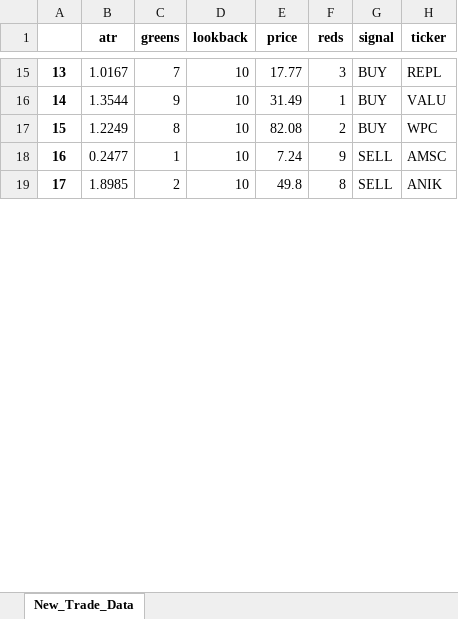
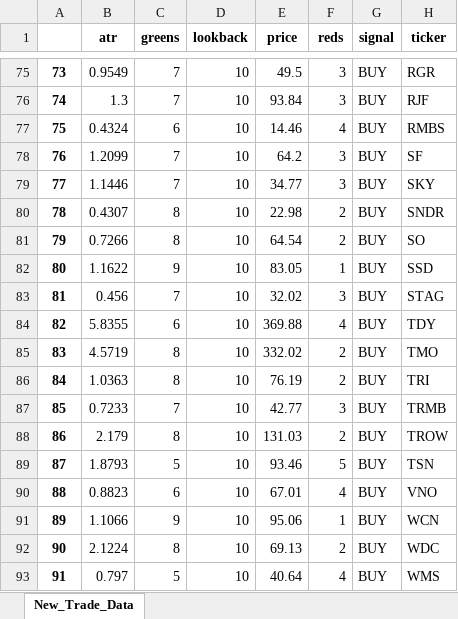
Before and after one commit to jofguerra/panaquant, an Excel workbook: app/data/Output.xlsx, sheet New_Trade_Data, drawn as a sheet; only a part is shown, gaps mark what is left out; values as stored, in another font and other column widths than the file's, no borders; removed rows and columns are numbered as before the commit, all else as after; the diff covers the shown part only; the diff names each change by its address in the sheet, - before the commit and + after, or states it on an @@ line.

```diff
--- a/app/data/Output.xlsx (sheet New_Trade_Data)
+++ b/app/data/Output.xlsx (sheet New_Trade_Data)
@@ column A renumbered between rows 6 and 114 @@
-B75 (atr): 1.0167
+B75 (atr): 0.9549
-E75 (price): 17.77
+E75 (price): 49.5
-H75 (ticker): REPL
+H75 (ticker): RGR
+row 76: 74 | 1.3 | 7 | 10 | 93.84 | 3 | BUY | RJF
+row 77: 75 | 0.4324 | 6 | 10 | 14.46 | 4 | BUY | RMBS
+row 78: 76 | 1.2099 | 7 | 10 | 64.2 | 3 | BUY | SF
+row 79: 77 | 1.1446 | 7 | 10 | 34.77 | 3 | BUY | SKY
+row 80: 78 | 0.4307 | 8 | 10 | 22.98 | 2 | BUY | SNDR
+row 81: 79 | 0.7266 | 8 | 10 | 64.54 | 2 | BUY | SO
-B82 (atr): 1.3544
+B82 (atr): 1.1622
-E82 (price): 31.49
+E82 (price): 83.05
-H82 (ticker): VALU
+H82 (ticker): SSD
+row 83: 81 | 0.456 | 7 | 10 | 32.02 | 3 | BUY | STAG
+row 84: 82 | 5.8355 | 6 | 10 | 369.88 | 4 | BUY | TDY
+row 85: 83 | 4.5719 | 8 | 10 | 332.02 | 2 | BUY | TMO
+row 86: 84 | 1.0363 | 8 | 10 | 76.19 | 2 | BUY | TRI
+row 87: 85 | 0.7233 | 7 | 10 | 42.77 | 3 | BUY | TRMB
+row 88: 86 | 2.179 | 8 | 10 | 131.03 | 2 | BUY | TROW
+row 89: 87 | 1.8793 | 5 | 10 | 93.46 | 5 | BUY | TSN
+row 90: 88 | 0.8823 | 6 | 10 | 67.01 | 4 | BUY | VNO
+row 91: 89 | 1.1066 | 9 | 10 | 95.06 | 1 | BUY | WCN
-B92 (atr): 1.2249
+B92 (atr): 2.1224
-E92 (price): 82.08
+E92 (price): 69.13
-H92 (ticker): WPC
+H92 (ticker): WDC
-row 18: 16 | 0.2477 | 1 | 10 | 7.24 | 9 | SELL | AMSC
-row 19: 17 | 1.8985 | 2 | 10 | 49.8 | 8 | SELL | ANIK
+row 93: 91 | 0.797 | 5 | 10 | 40.64 | 4 | BUY | WMS
```
Also changed, not shown: 77 added rows, 11 removed rows and 51 edited cells elsewhere in this sheet, app/data/Input.xlsx, app/data/Orders.xlsx, 5 other files.
